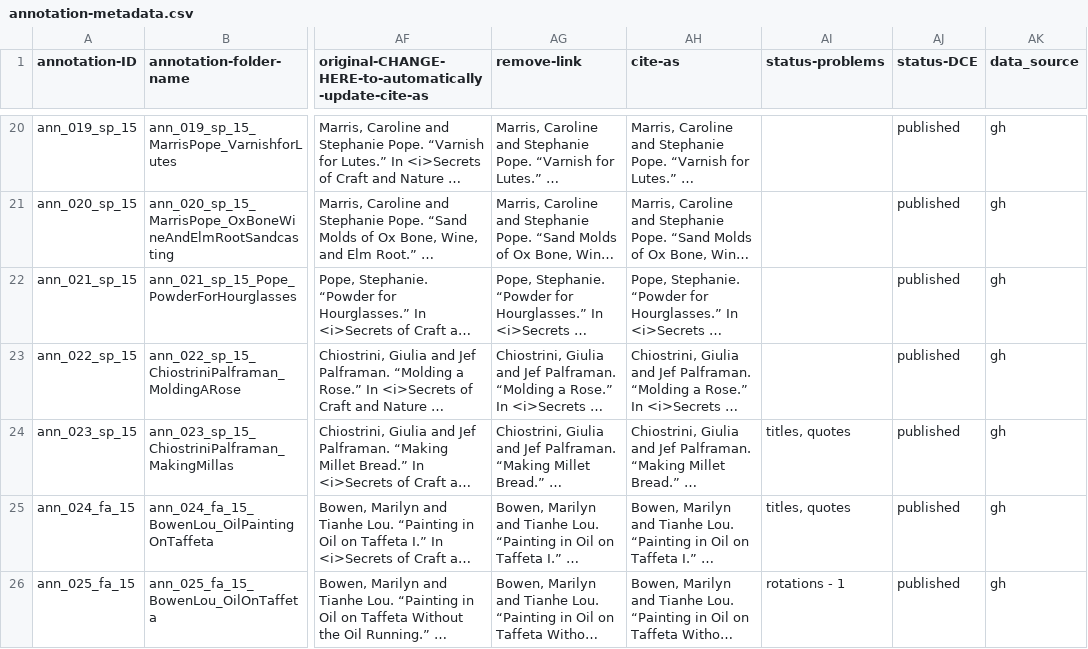
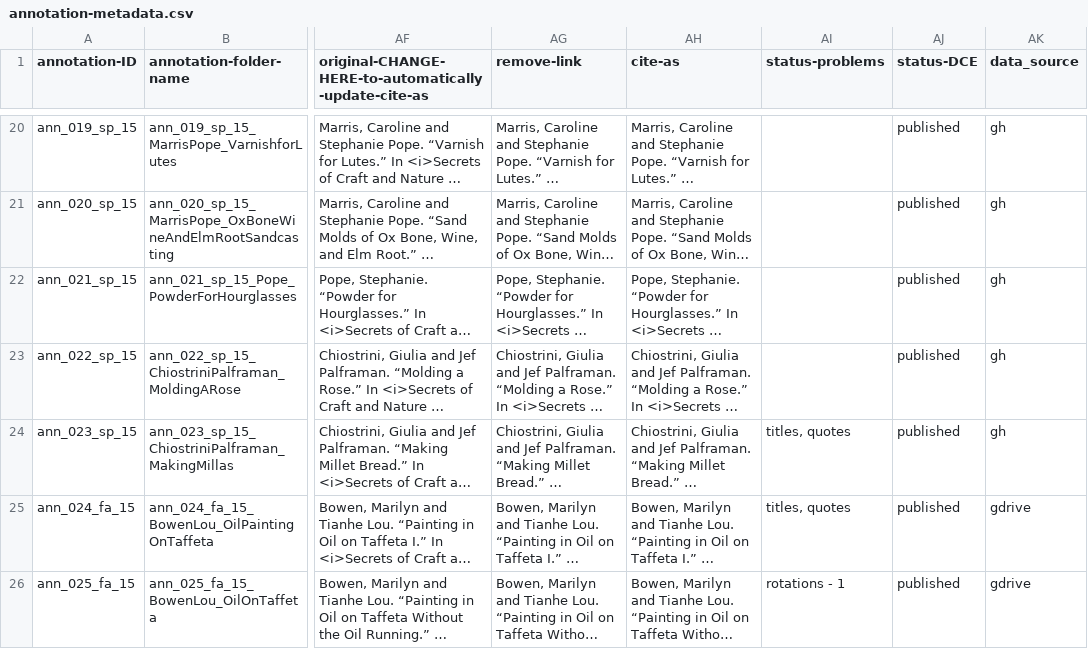
Before and after one commit to cu-mkp/m-k-manuscript-data, a CSV file: metadata/annotation-metadata.csv, drawn as a sheet; only a part is shown, gaps mark what is left out; long unchanged cells end in …; the diff covers the shown part only; the diff names each change by its address in the sheet, - before the commit and + after, or states it on an @@ line.

Commit message:
related to https://github.com/cu-mkp/m-k-annotation-data/issues/183

```diff
--- a/metadata/annotation-metadata.csv
+++ b/metadata/annotation-metadata.csv
-AK25:AK26 (data_source): gh
+AK25:AK26 (data_source): gdrive
```
Also changed, not shown: 7 edited cells elsewhere in this file.
